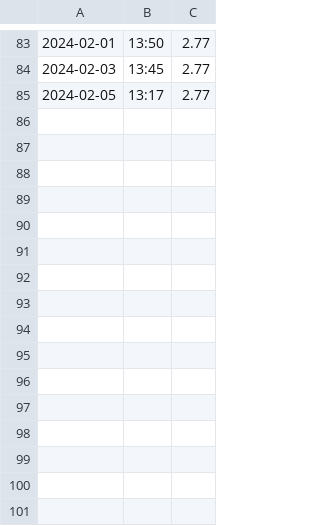
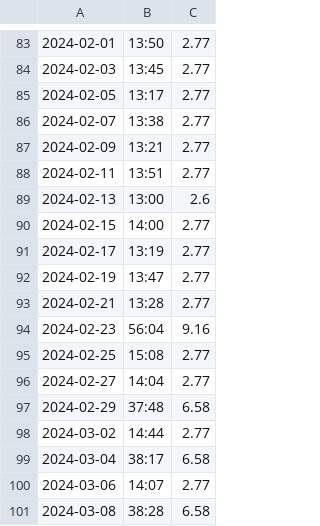
Before and after one commit to corrodedHash/running, a CSV file: public/running.csv, drawn as a sheet; only a part is shown, gaps mark what is left out; the diff names each change by its address in the sheet, - before the commit and + after, or states it on an @@ line.

Commit message:
More data

```diff
--- a/public/running.csv
+++ b/public/running.csv
+row 86: 2024-02-07 | 13:38 | 2.77
+row 87: 2024-02-09 | 13:21 | 2.77
+row 88: 2024-02-11 | 13:51 | 2.77
+row 89: 2024-02-13 | 13:00 | 2.6
+row 90: 2024-02-15 | 14:00 | 2.77
+row 91: 2024-02-17 | 13:19 | 2.77
+row 92: 2024-02-19 | 13:47 | 2.77
+row 93: 2024-02-21 | 13:28 | 2.77
+row 94: 2024-02-23 | 56:04 | 9.16
+row 95: 2024-02-25 | 15:08 | 2.77
+row 96: 2024-02-27 | 14:04 | 2.77
+row 97: 2024-02-29 | 37:48 | 6.58
+row 98: 2024-03-02 | 14:44 | 2.77
+row 99: 2024-03-04 | 38:17 | 6.58
+row 100: 2024-03-06 | 14:07 | 2.77
+row 101: 2024-03-08 | 38:28 | 6.58
```
